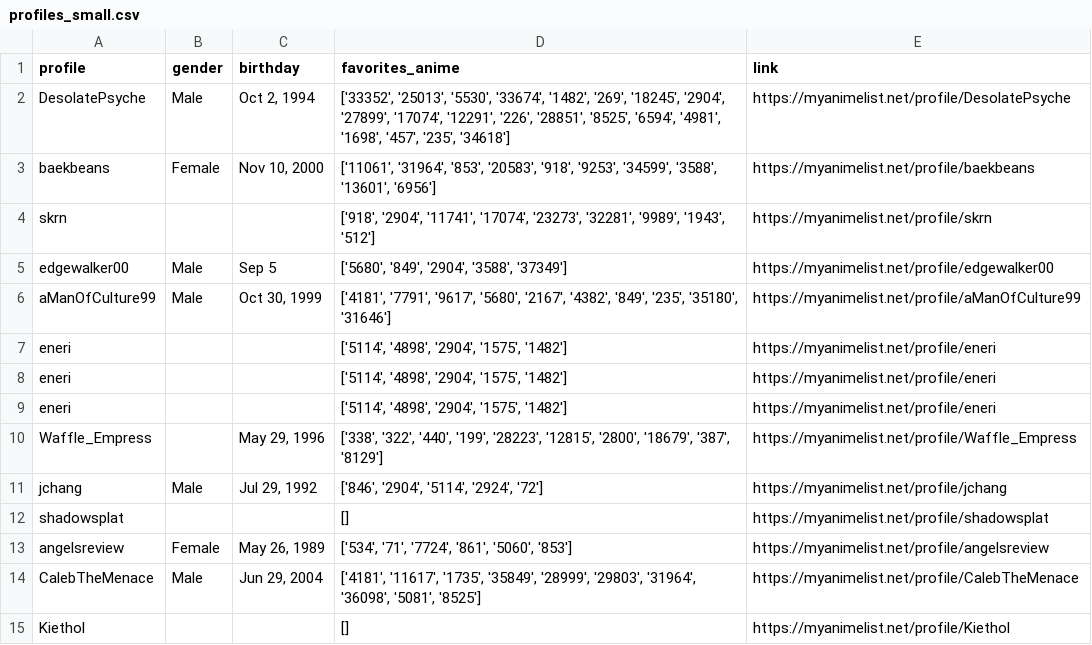
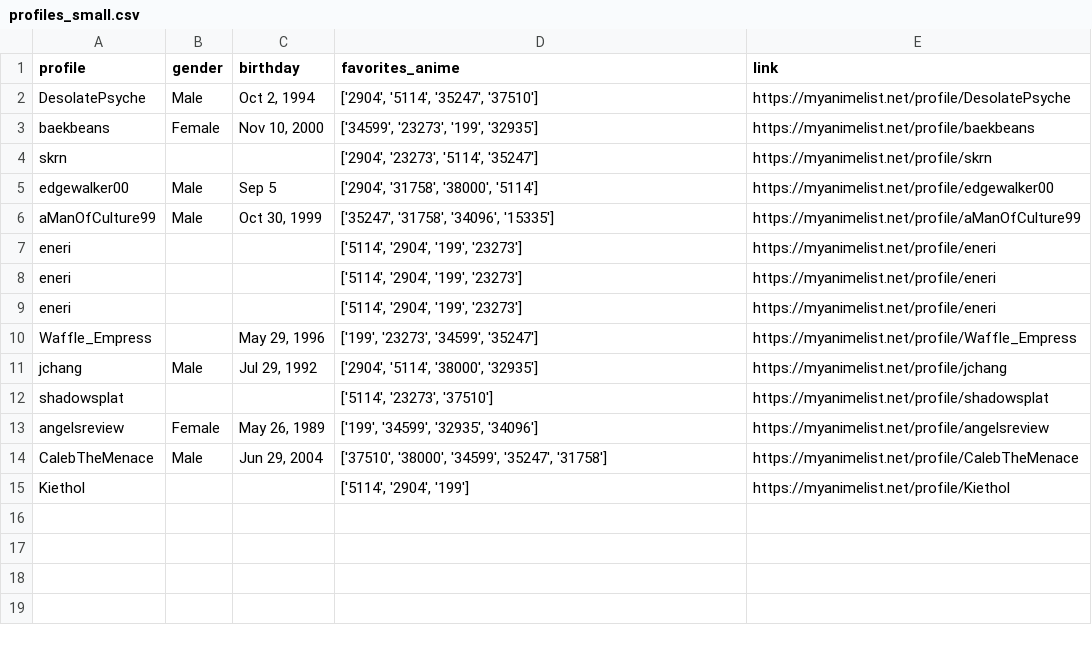
Before and after one commit to Edwz208/CSC111-Project-2, a CSV file: profiles_small.csv, drawn as a sheet.

Commit message:
mock profiles to test with animes_small
Updated profiles with new favorite anime entries and links.

```diff
--- a/profiles_small.csv
+++ b/profiles_small.csv
@@ -1,15 +1,15 @@
 profile,gender,birthday,favorites_anime,link
-DesolatePsyche,Male,"Oct 2, 1994","['33352', '25013', '5530', '33674', '1482', '269', '18245', '2904', '27899', '17074', '12291', '226', '28851', '8525', '6594', '4981', '1698', '457', '235', '34618']",https://myanimelist.net/profile/DesolatePsyche
-baekbeans,Female,"Nov 10, 2000","['11061', '31964', '853', '20583', '918', '9253', '34599', '3588', '13601', '6956']",https://myanimelist.net/profile/baekbeans
-skrn,,,"['918', '2904', '11741', '17074', '23273', '32281', '9989', '1943', '512']",https://myanimelist.net/profile/skrn
-edgewalker00,Male,Sep 5,"['5680', '849', '2904', '3588', '37349']",https://myanimelist.net/profile/edgewalker00
-aManOfCulture99,Male,"Oct 30, 1999","['4181', '7791', '9617', '5680', '2167', '4382', '849', '235', '35180', '31646']",https://myanimelist.net/profile/aManOfCulture99
-eneri,,,"['5114', '4898', '2904', '1575', '1482']",https://myanimelist.net/profile/eneri
-eneri,,,"['5114', '4898', '2904', '1575', '1482']",https://myanimelist.net/profile/eneri
-eneri,,,"['5114', '4898', '2904', '1575', '1482']",https://myanimelist.net/profile/eneri
-Waffle_Empress,,"May 29, 1996","['338', '322', '440', '199', '28223', '12815', '2800', '18679', '387', '8129']",https://myanimelist.net/profile/Waffle_Empress
-jchang,Male,"Jul 29, 1992","['846', '2904', '5114', '2924', '72']",https://myanimelist.net/profile/jchang
-shadowsplat,,,[],https://myanimelist.net/profile/shadowsplat
-angelsreview,Female,"May 26, 1989","['534', '71', '7724', '861', '5060', '853']",https://myanimelist.net/profile/angelsreview
-CalebTheMenace,Male,"Jun 29, 2004","['4181', '11617', '1735', '35849', '28999', '29803', '31964', '36098', '5081', '8525']",https://myanimelist.net/profile/CalebTheMenace
-Kiethol,,,[],https://myanimelist.net/profile/Kiethol
+DesolatePsyche,Male,"Oct 2, 1994","['2904', '5114', '35247', '37510']",https://myanimelist.net/profile/DesolatePsyche
+baekbeans,Female,"Nov 10, 2000","['34599', '23273', '199', '32935']",https://myanimelist.net/profile/baekbeans
+skrn,,,"['2904', '23273', '5114', '35247']",https://myanimelist.net/profile/skrn
+edgewalker00,Male,Sep 5,"['2904', '31758', '38000', '5114']",https://myanimelist.net/profile/edgewalker00
+aManOfCulture99,Male,"Oct 30, 1999","['35247', '31758', '34096', '15335']",https://myanimelist.net/profile/aManOfCulture99
+eneri,,,"['5114', '2904', '199', '23273']",https://myanimelist.net/profile/eneri
+eneri,,,"['5114', '2904', '199', '23273']",https://myanimelist.net/profile/eneri
+eneri,,,"['5114', '2904', '199', '23273']",https://myanimelist.net/profile/eneri
+Waffle_Empress,,"May 29, 1996","['199', '23273', '34599', '35247']",https://myanimelist.net/profile/Waffle_Empress
+jchang,Male,"Jul 29, 1992","['2904', '5114', '38000', '32935']",https://myanimelist.net/profile/jchang
+shadowsplat,,,"['5114', '23273', '37510']",https://myanimelist.net/profile/shadowsplat
+angelsreview,Female,"May 26, 1989","['199', '34599', '32935', '34096']",https://myanimelist.net/profile/angelsreview
+CalebTheMenace,Male,"Jun 29, 2004","['37510', '38000', '34599', '35247', '31758']",https://myanimelist.net/profile/CalebTheMenace
+Kiethol,,,"['5114', '2904', '199']",https://myanimelist.net/profile/Kiethol
```
